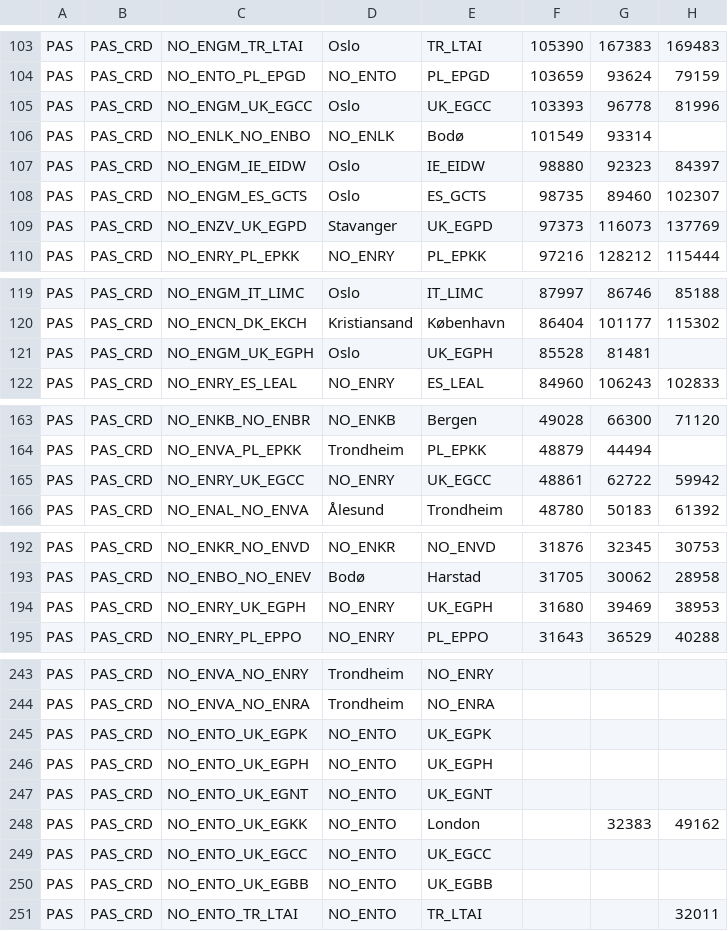
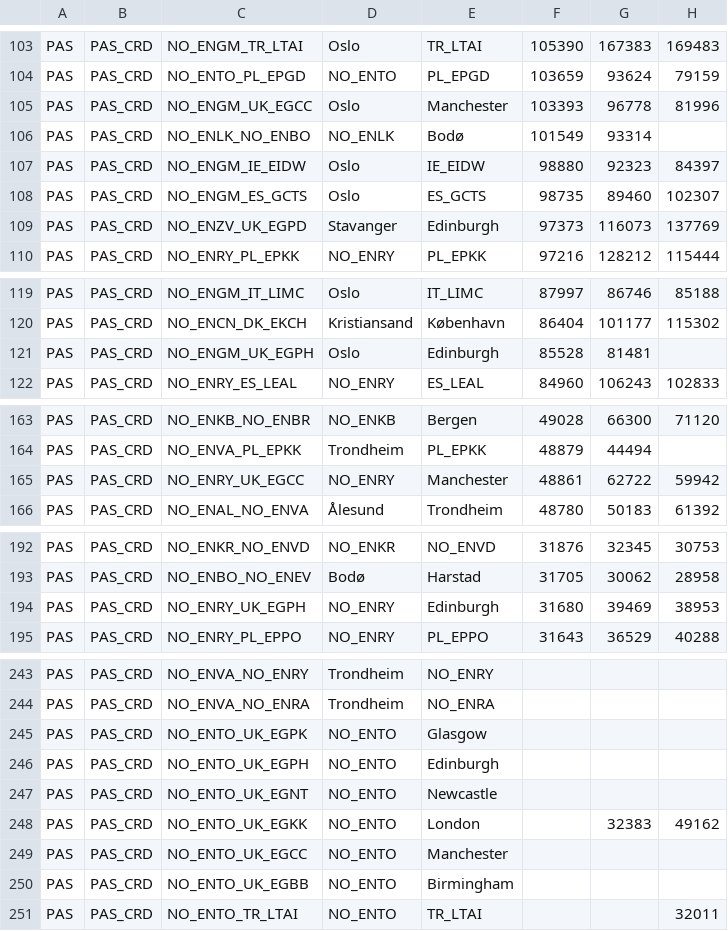
Before and after one commit to ivarref/clj-simple-chart, a CSV file: data/eurostat/avia-par-no-pas-carried.csv, drawn as a sheet; only a part is shown, gaps mark what is left out; the diff covers the shown part only; the diff names each change by its address in the sheet, - before the commit and + after, or states it on an @@ line.

```diff
--- a/data/eurostat/avia-par-no-pas-carried.csv
+++ b/data/eurostat/avia-par-no-pas-carried.csv
-E105: UK_EGCC
+E105: Manchester
-E109: UK_EGPD
+E109: Edinburgh
-E121: UK_EGPH
+E121: Edinburgh
-E165: UK_EGCC
+E165: Manchester
-E194: UK_EGPH
+E194: Edinburgh
-E245: UK_EGPK
+E245: Glasgow
-E246: UK_EGPH
+E246: Edinburgh
-E247: UK_EGNT
+E247: Newcastle
-E249: UK_EGCC
+E249: Manchester
-E250: UK_EGBB
+E250: Birmingham
```
Also changed, not shown: 5 edited cells elsewhere in this file, 2 other files.
